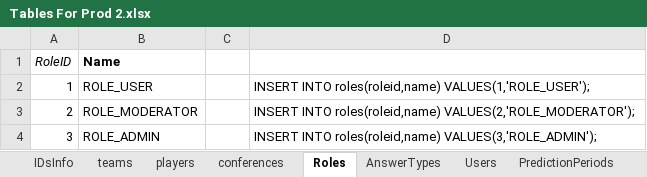
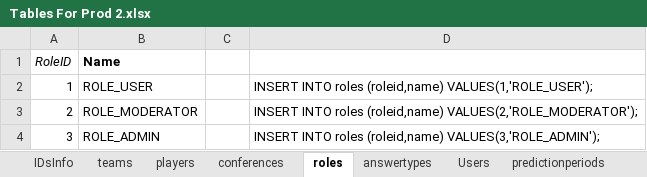
Before and after one commit to OD1995/TheQBCarousel, an Excel workbook: Other files/Tables For Prod 2.xlsx, sheet roles, drawn as a sheet; values as stored, in another font and other column widths than the file's, no borders; the diff names each change by its address in the sheet, - before the commit and + after, or states it on an @@ line.

```diff
--- a/Other files/Tables For Prod 2.xlsx (sheet roles)
+++ b/Other files/Tables For Prod 2.xlsx (sheet roles)
-sheet tab: Roles
+sheet tab: roles
-sheet tab: AnswerTypes
+sheet tab: answertypes
-sheet tab: PredictionPeriods
+sheet tab: predictionperiods
-D2: INSERT INTO roles(roleid,name) VALUES(1,'ROLE_USER');
+D2: INSERT INTO roles (roleid,name) VALUES(1,'ROLE_USER');
-D3: INSERT INTO roles(roleid,name) VALUES(2,'ROLE_MODERATOR');
+D3: INSERT INTO roles (roleid,name) VALUES(2,'ROLE_MODERATOR');
-D4: INSERT INTO roles(roleid,name) VALUES(3,'ROLE_ADMIN');
+D4: INSERT INTO roles (roleid,name) VALUES(3,'ROLE_ADMIN');
```
Also changed, not shown: sheet events, sheet predictionperiods, sheet players, sheet conferences, sheet emailtypes, sheet franchises, 1 more sheet, other sheet tabs, formulas that keep their value, 4 other files.
